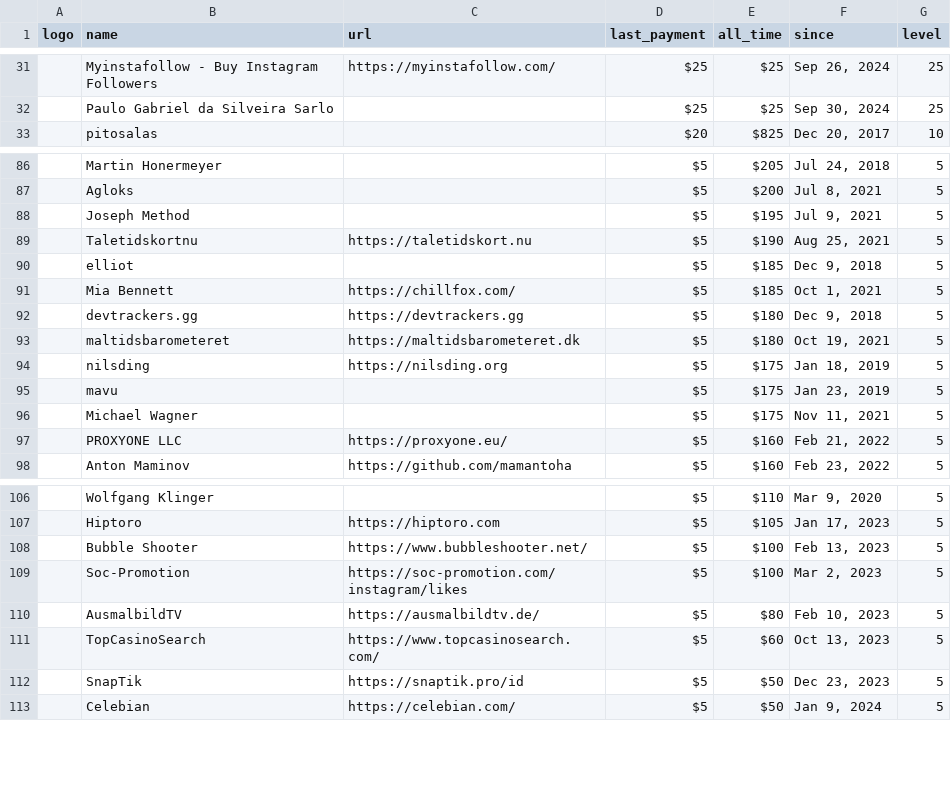
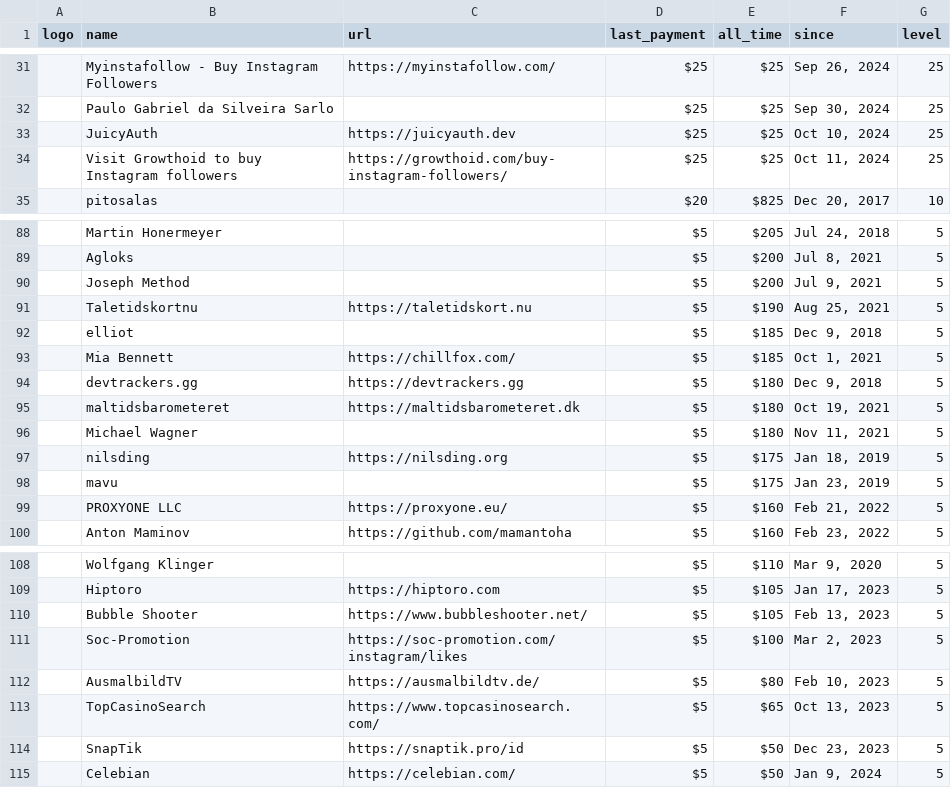
Before and after one commit to crystal-lang/crystal-website, a CSV file: _data/sponsors.csv, drawn as a sheet; only a part is shown, gaps mark what is left out; removed rows and columns are numbered as before the commit, all else as after; the diff names each change by its address in the sheet, - before the commit and + after, or states it on an @@ line.

```diff
--- a/_data/sponsors.csv
+++ b/_data/sponsors.csv
+row 33:  | JuicyAuth | https://juicyauth.dev | $25 | $25 | Oct 10, 2024 | 25
+row 34:  | Visit Growthoid to buy Instagram followers | https://growthoid.com/buy-instagram-followers/ | $25 | $25 | Oct 11, 2024 | 25
-E90 (all_time): $195
+E90 (all_time): $200
+row 96:  | Michael Wagner |  | $5 | $180 | Nov 11, 2021 | 5
-row 96:  | Michael Wagner |  | $5 | $175 | Nov 11, 2021 | 5
-E110 (all_time): $100
+E110 (all_time): $105
-E113 (all_time): $60
+E113 (all_time): $65
```
Also changed, not shown: 1 other file.
